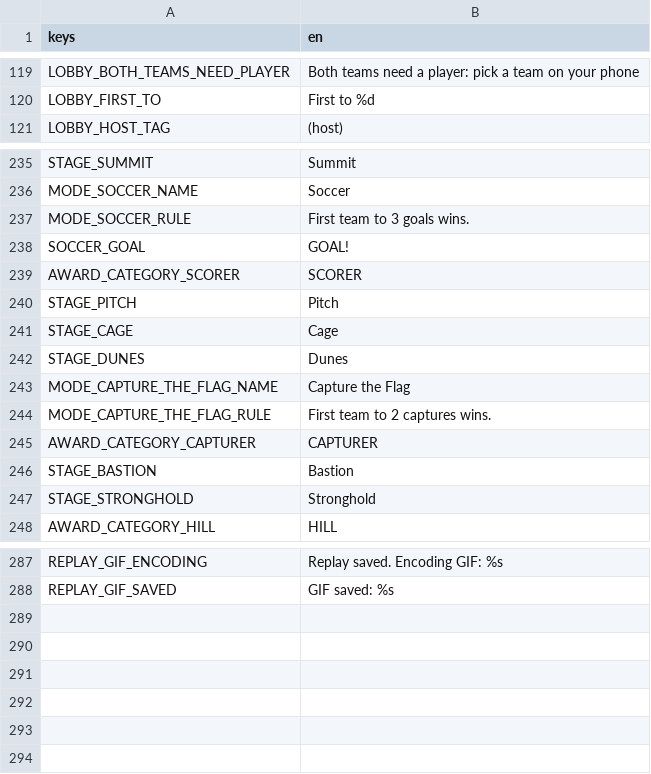
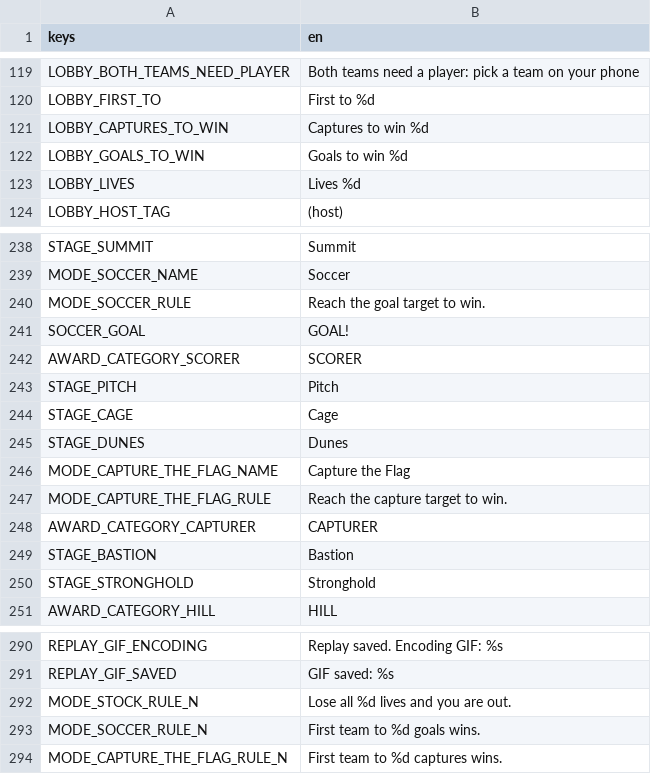
Before and after one commit to tkneeland/pickfight, a CSV file: translations/strings.csv, drawn as a sheet; only a part is shown, gaps mark what is left out.

```diff
--- a/translations/strings.csv
+++ b/translations/strings.csv
@@ -121,2 +121,5 @@ LOBBY_BOTH_TEAMS_NEED_PLAYER,Both teams need a player: pick a team on your phone
 LOBBY_FIRST_TO,First to %d
+LOBBY_CAPTURES_TO_WIN,Captures to win %d
+LOBBY_GOALS_TO_WIN,Goals to win %d
+LOBBY_LIVES,Lives %d
 LOBBY_HOST_TAG,  (host)
@@ -237,3 +240,3 @@ STAGE_SUMMIT,Summit
 MODE_SOCCER_NAME,Soccer
-MODE_SOCCER_RULE,First team to 3 goals wins.
+MODE_SOCCER_RULE,Reach the goal target to win.
 SOCCER_GOAL,GOAL!
@@ -244,3 +247,3 @@ STAGE_DUNES,Dunes
 MODE_CAPTURE_THE_FLAG_NAME,Capture the Flag
-MODE_CAPTURE_THE_FLAG_RULE,First team to 2 captures wins.
+MODE_CAPTURE_THE_FLAG_RULE,Reach the capture target to win.
 AWARD_CATEGORY_CAPTURER,CAPTURER
@@ -289 +292,4 @@ REPLAY_GIF_ENCODING,Replay saved. Encoding GIF: %s
 REPLAY_GIF_SAVED,GIF saved: %s
+MODE_STOCK_RULE_N,Lose all %d lives and you are out.
+MODE_SOCCER_RULE_N,First team to %d goals wins.
+MODE_CAPTURE_THE_FLAG_RULE_N,First team to %d captures wins.
```
Also changed, not shown: 11 other files.
